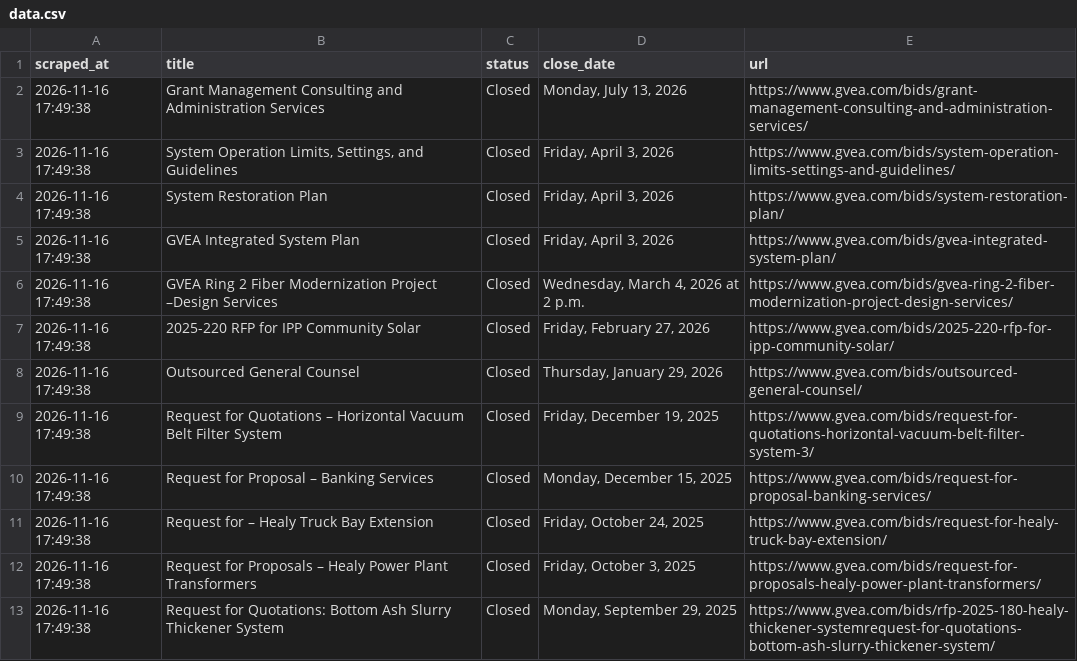
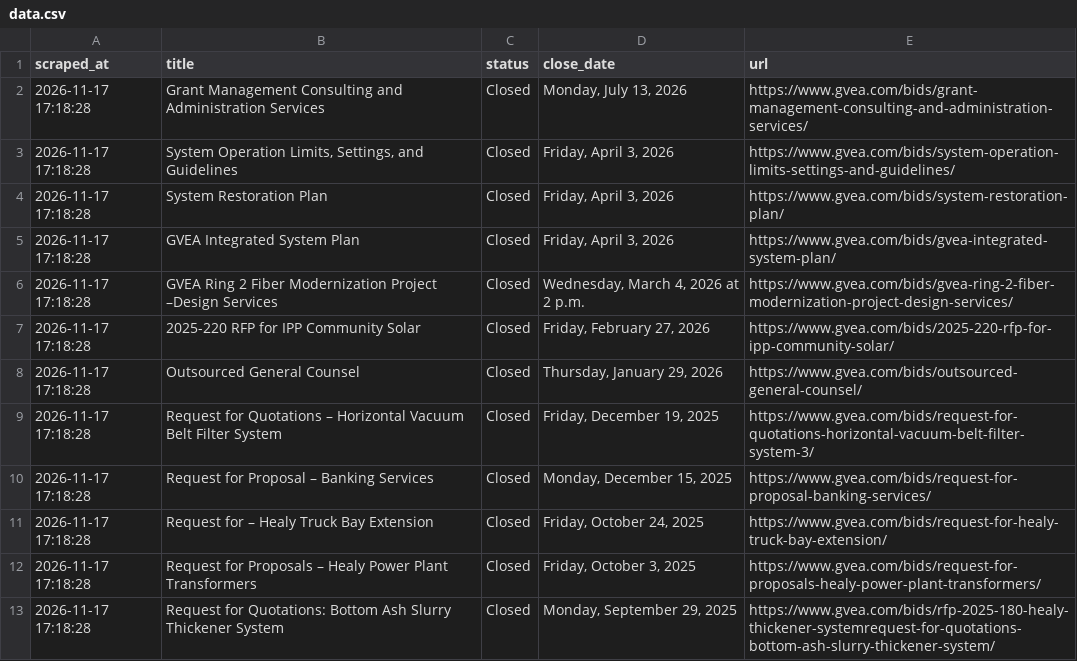
Before and after one commit to zudikasiahaan/HE-Opportunity-Radar, a CSV file: data.csv, drawn as a sheet.

```diff
--- a/data.csv
+++ b/data.csv
@@ -1,13 +1,13 @@
 scraped_at,title,status,close_date,url
-2026-11-16 17:49:38,Grant Management Consulting and Administration Services,Closed,"Monday, July 13, 2026",https://www.gvea.com/bids/grant-management-consulting-and-administration-services/
-2026-11-16 17:49:38,"System Operation Limits, Settings, and Guidelines",Closed,"Friday, April 3, 2026",https://www.gvea.com/bids/system-operation-limits-settings-and-guidelines/
-2026-11-16 17:49:38,System Restoration Plan,Closed,"Friday, April 3, 2026",https://www.gvea.com/bids/system-restoration-plan/
-2026-11-16 17:49:38,GVEA Integrated System Plan,Closed,"Friday, April 3, 2026",https://www.gvea.com/bids/gvea-integrated-system-plan/
-2026-11-16 17:49:38,GVEA Ring 2 Fiber Modernization Project –Design Services,Closed,"Wednesday, March 4, 2026 at 2 p.m.",https://www.gvea.com/bids/gvea-ring-2-fiber-modernization-project-design-services/
-2026-11-16 17:49:38,2025-220 RFP for IPP Community Solar,Closed,"Friday, February 27, 2026",https://www.gvea.com/bids/2025-220-rfp-for-ipp-community-solar/
-2026-11-16 17:49:38,Outsourced General Counsel,Closed,"Thursday, January 29, 2026",https://www.gvea.com/bids/outsourced-general-counsel/
-2026-11-16 17:49:38,Request for Quotations – Horizontal Vacuum Belt Filter System,Closed,"Friday, December 19, 2025",https://www.gvea.com/bids/request-for-quotations-horizontal-vacuum-belt-filter-system-3/
-2026-11-16 17:49:38,Request for Proposal – Banking Services,Closed,"Monday, December 15, 2025",https://www.gvea.com/bids/request-for-proposal-banking-services/
-2026-11-16 17:49:38,Request for – Healy Truck Bay Extension,Closed,"Friday, October 24, 2025",https://www.gvea.com/bids/request-for-healy-truck-bay-extension/
-2026-11-16 17:49:38,Request for Proposals – Healy Power Plant Transformers,Closed,"Friday, October 3, 2025",https://www.gvea.com/bids/request-for-proposals-healy-power-plant-transformers/
-2026-11-16 17:49:38,Request for Quotations: Bottom Ash Slurry Thickener System,Closed,"Monday, September 29, 2025",https://www.gvea.com/bids/rfp-2025-180-healy-thickener-systemrequest-for-quotations-bottom-ash-slurry-thickener-system/
+2026-11-17 17:18:28,Grant Management Consulting and Administration Services,Closed,"Monday, July 13, 2026",https://www.gvea.com/bids/grant-management-consulting-and-administration-services/
+2026-11-17 17:18:28,"System Operation Limits, Settings, and Guidelines",Closed,"Friday, April 3, 2026",https://www.gvea.com/bids/system-operation-limits-settings-and-guidelines/
+2026-11-17 17:18:28,System Restoration Plan,Closed,"Friday, April 3, 2026",https://www.gvea.com/bids/system-restoration-plan/
+2026-11-17 17:18:28,GVEA Integrated System Plan,Closed,"Friday, April 3, 2026",https://www.gvea.com/bids/gvea-integrated-system-plan/
+2026-11-17 17:18:28,GVEA Ring 2 Fiber Modernization Project –Design Services,Closed,"Wednesday, March 4, 2026 at 2 p.m.",https://www.gvea.com/bids/gvea-ring-2-fiber-modernization-project-design-services/
+2026-11-17 17:18:28,2025-220 RFP for IPP Community Solar,Closed,"Friday, February 27, 2026",https://www.gvea.com/bids/2025-220-rfp-for-ipp-community-solar/
+2026-11-17 17:18:28,Outsourced General Counsel,Closed,"Thursday, January 29, 2026",https://www.gvea.com/bids/outsourced-general-counsel/
+2026-11-17 17:18:28,Request for Quotations – Horizontal Vacuum Belt Filter System,Closed,"Friday, December 19, 2025",https://www.gvea.com/bids/request-for-quotations-horizontal-vacuum-belt-filter-system-3/
+2026-11-17 17:18:28,Request for Proposal – Banking Services,Closed,"Monday, December 15, 2025",https://www.gvea.com/bids/request-for-proposal-banking-services/
+2026-11-17 17:18:28,Request for – Healy Truck Bay Extension,Closed,"Friday, October 24, 2025",https://www.gvea.com/bids/request-for-healy-truck-bay-extension/
+2026-11-17 17:18:28,Request for Proposals – Healy Power Plant Transformers,Closed,"Friday, October 3, 2025",https://www.gvea.com/bids/request-for-proposals-healy-power-plant-transformers/
+2026-11-17 17:18:28,Request for Quotations: Bottom Ash Slurry Thickener System,Closed,"Monday, September 29, 2025",https://www.gvea.com/bids/rfp-2025-180-healy-thickener-systemrequest-for-quotations-bottom-ash-slurry-thickener-system/
```
